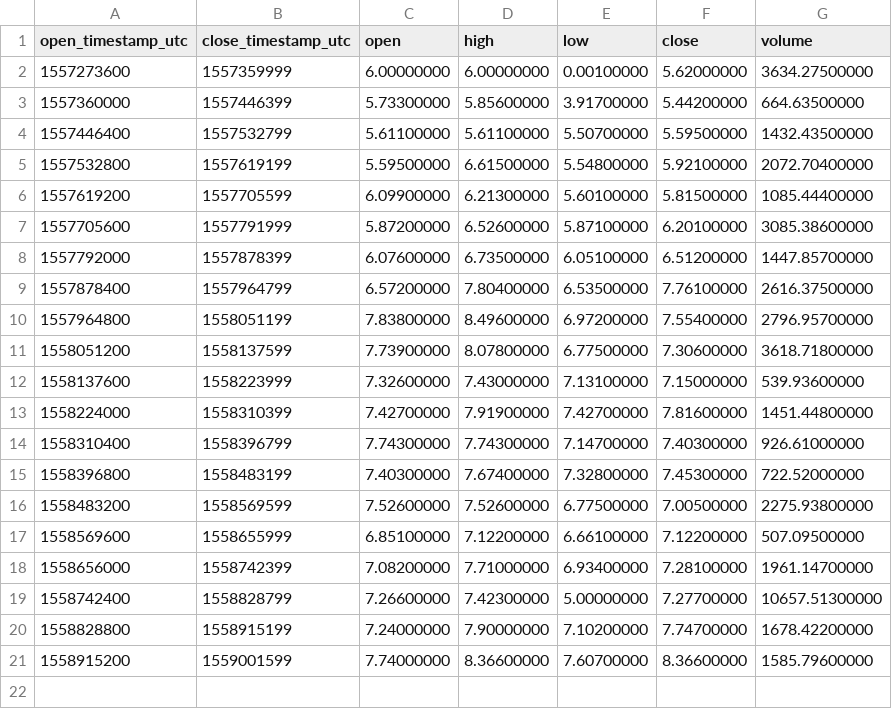
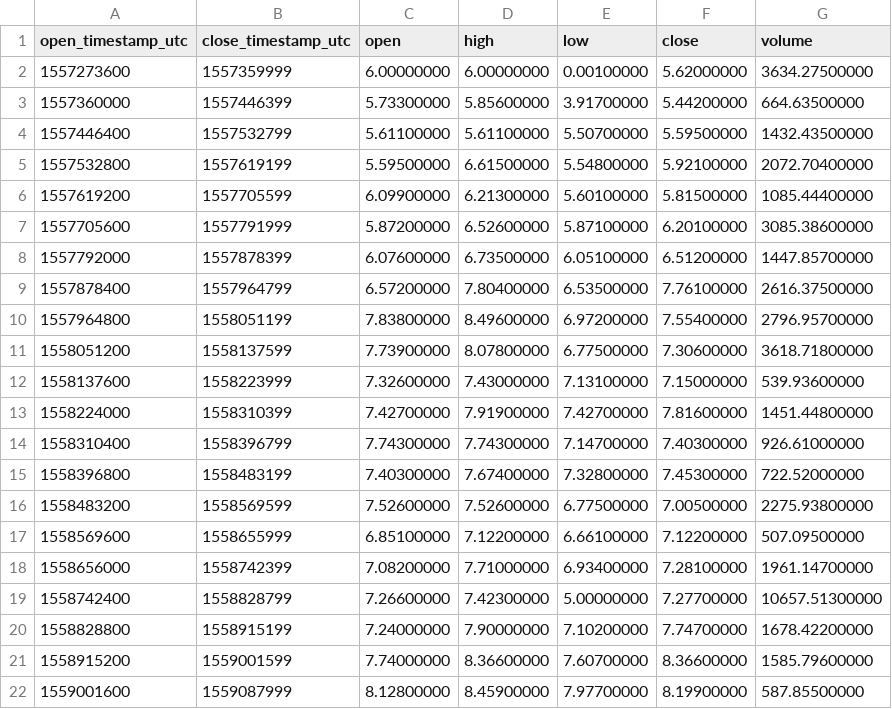
Before and after one commit to cryptobigbro/binance-ETCPAX, a CSV file: binance-ETCPAX-1d.csv, drawn as a sheet; the diff names each change by its address in the sheet, - before the commit and + after, or states it on an @@ line.

```diff
--- a/binance-ETCPAX-1d.csv
+++ b/binance-ETCPAX-1d.csv
+row 22: 1559001600 | 1559087999 | 8.12800000 | 8.45900000 | 7.97700000 | 8.19900000 | 587.85500000
```
Also changed, not shown: binance-ETCPAX-1h.csv, 1 other file.
